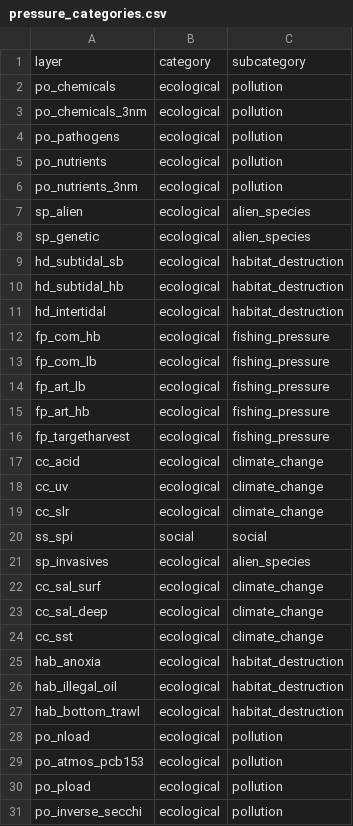
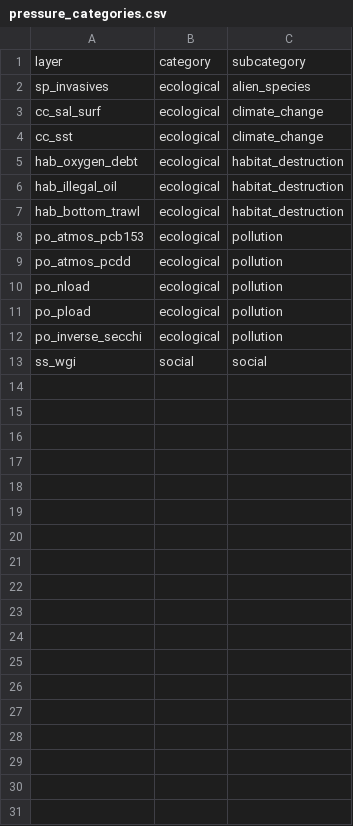
Before and after one commit to OHI-Science/bhi, a CSV file: baltic2019draft/conf/pressure_categories.csv, drawn as a sheet; only a part is shown; the shorter side is filled out with more unchanged rows; the diff covers the shown part only.

```diff
--- a/baltic2019draft/conf/pressure_categories.csv
+++ b/baltic2019draft/conf/pressure_categories.csv
@@ -1,30 +1,11 @@
 layer,category,subcategory
-po_chemicals,ecological,pollution
-po_chemicals_3nm,ecological,pollution
-po_pathogens,ecological,pollution
-po_nutrients,ecological,pollution
-po_nutrients_3nm,ecological,pollution
-sp_alien,ecological,alien_species
-sp_genetic,ecological,alien_species
-hd_subtidal_sb,ecological,habitat_destruction
-hd_subtidal_hb,ecological,habitat_destruction
-hd_intertidal,ecological,habitat_destruction
-fp_com_hb,ecological,fishing_pressure
-fp_com_lb,ecological,fishing_pressure
-fp_art_lb,ecological,fishing_pressure
-fp_art_hb,ecological,fishing_pressure
-fp_targetharvest,ecological,fishing_pressure
-cc_acid,ecological,climate_change
-cc_uv,ecological,climate_change
-cc_slr,ecological,climate_change
-ss_spi,social,social
 sp_invasives,ecological,alien_species
 cc_sal_surf,ecological,climate_change
-cc_sal_deep,ecological,climate_change
 cc_sst,ecological,climate_change
-hab_anoxia,ecological,habitat_destruction
+hab_oxygen_debt,ecological,habitat_destruction
 hab_illegal_oil,ecological,habitat_destruction
 hab_bottom_trawl,ecological,habitat_destruction
+po_atmos_pcb153,ecological,pollution
+po_atmos_pcdd,ecological,pollution
 po_nload,ecological,pollution
-po_atmos_pcb153,ecological,pollution
 po_pload,ecological,pollution
```
Also changed, not shown: 2 removed rows elsewhere in this file, baltic2019draft/conf/goals.csv, baltic2019draft/conf/pressures_matrix.csv, 4 other files.
